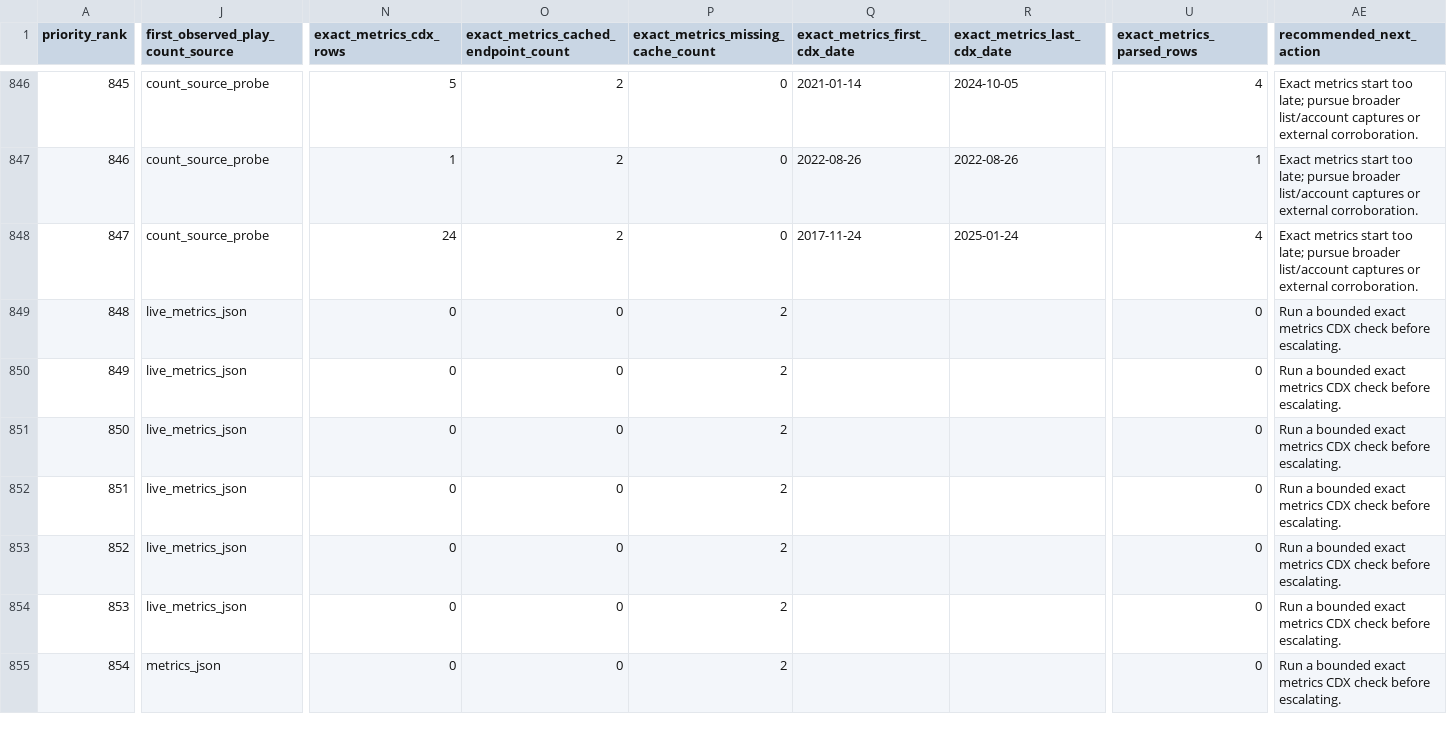
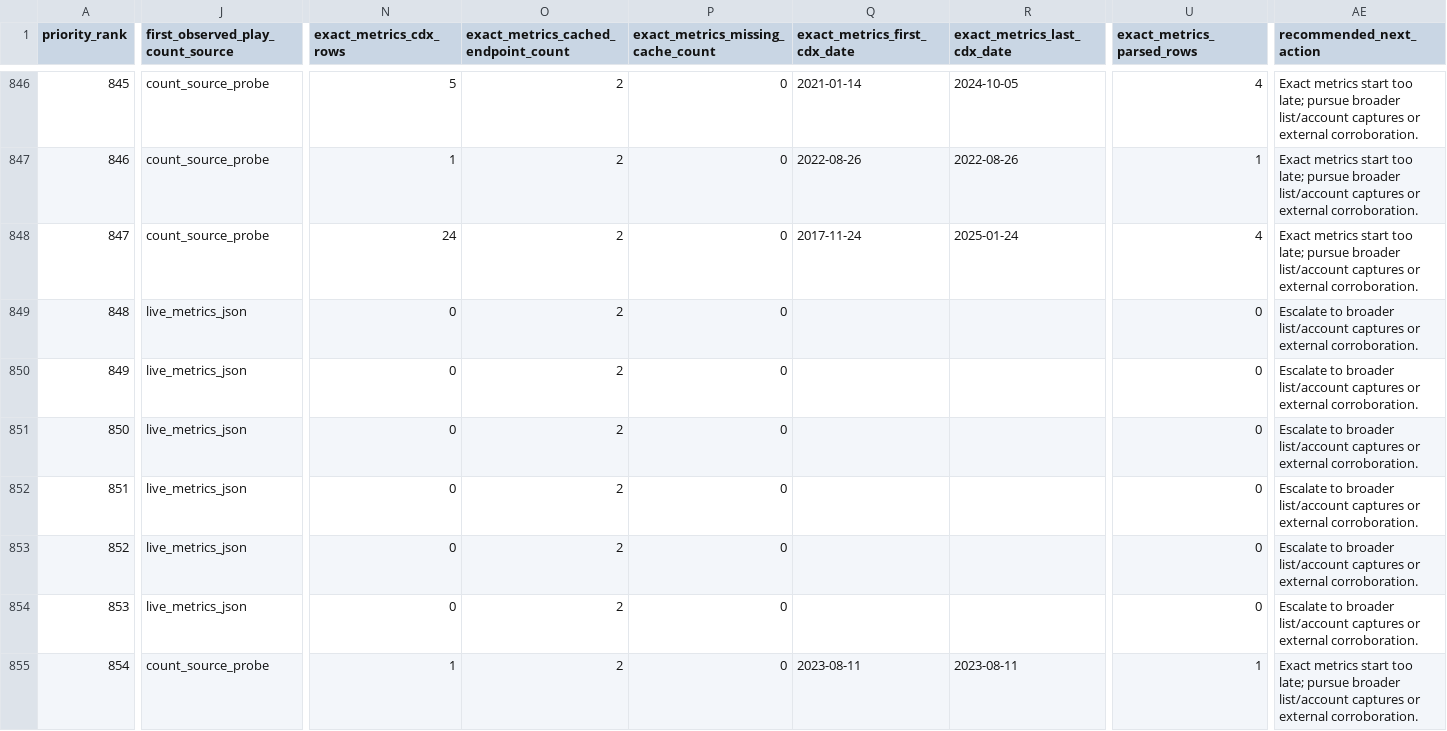
Before and after one commit to DataViking-Tech/kongregate-plays-data, a CSV file: data/processed/asof_recovery_feasibility_audit.csv, drawn as a sheet; only a part is shown, gaps mark what is left out; the diff covers the shown part only; the diff names each change by its address in the sheet, - before the commit and + after, or states it on an @@ line.

```diff
--- a/data/processed/asof_recovery_feasibility_audit.csv
+++ b/data/processed/asof_recovery_feasibility_audit.csv
-O849:O855: 0
+O849:O855: 2
-P849:P855: 2
+P849:P855: 0
-AE849:AE854 (recommended_next_action): Run a bounded exact metrics CDX check before escalating.
+AE849:AE854 (recommended_next_action): Escalate to broader list/account captures or external corroboration.
-J855 (first_observed_play_count_source): metrics_json
+J855 (first_observed_play_count_source): count_source_probe
-N855 (exact_metrics_cdx_rows): 0
+N855 (exact_metrics_cdx_rows): 1
-Q855 (exact_metrics_first_cdx_date): (empty)
+Q855 (exact_metrics_first_cdx_date): 2023-08-11
-R855 (exact_metrics_last_cdx_date): (empty)
+R855 (exact_metrics_last_cdx_date): 2023-08-11
-U855 (exact_metrics_parsed_rows): 0
+U855 (exact_metrics_parsed_rows): 1
-AE855 (recommended_next_action): Run a bounded exact metrics CDX check before escalating.
+AE855 (recommended_next_action): Exact metrics start too late; pursue broader list/account captures or external corroboration.
```
Also changed, not shown: 86 edited cells elsewhere in this file, data/processed/catalog_history_priorities.csv, data/processed/count_source_play_counts.csv, 37 other files.
